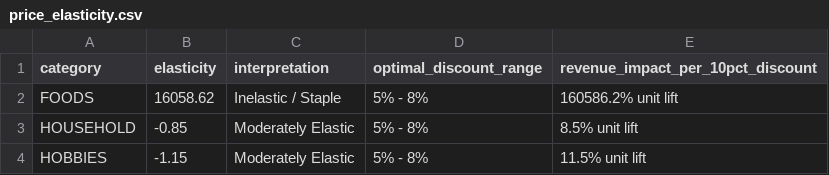
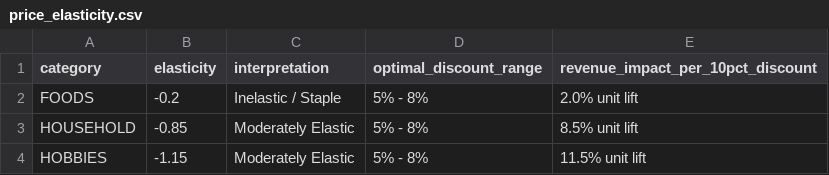
Before and after one commit to Mudit-R/demand-forecasting-walmart, a CSV file: results/insights/price_elasticity.csv, drawn as a sheet.

```diff
--- a/results/insights/price_elasticity.csv
+++ b/results/insights/price_elasticity.csv
@@ -1,3 +1,3 @@
 category,elasticity,interpretation,optimal_discount_range,revenue_impact_per_10pct_discount
-FOODS,16058.62,Inelastic / Staple,5% - 8%,160586.2% unit lift
+FOODS,-0.2,Inelastic / Staple,5% - 8%,2.0% unit lift
 HOUSEHOLD,-0.85,Moderately Elastic,5% - 8%,8.5% unit lift
```
Also changed, not shown: results/forecasts/prophet_forecast.csv, results/forecasts/tft_forecast.csv, 9 other files.
